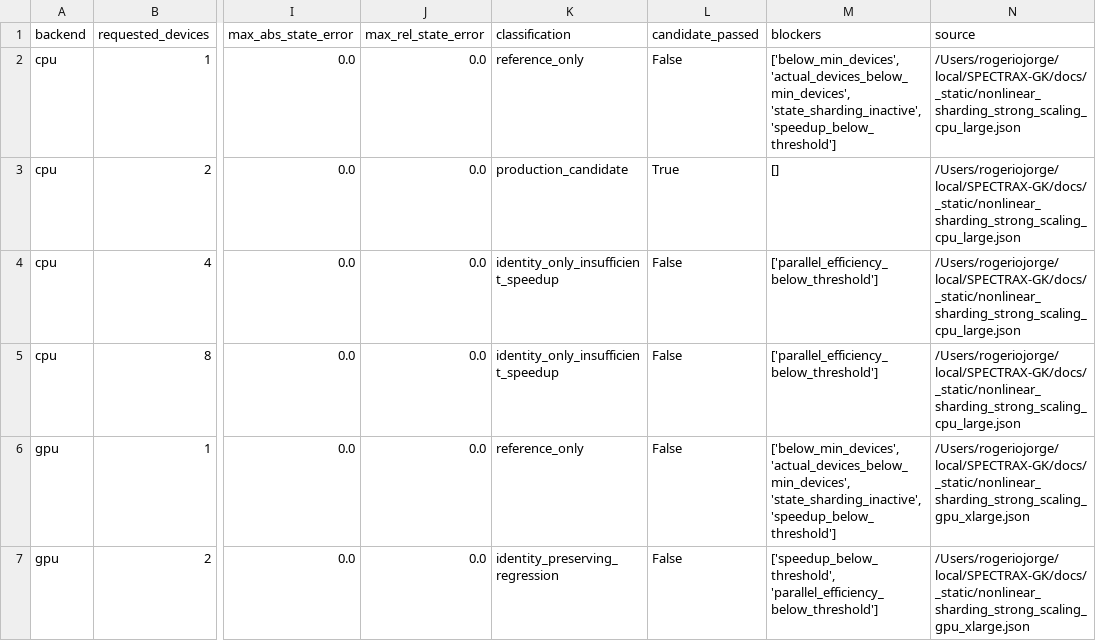
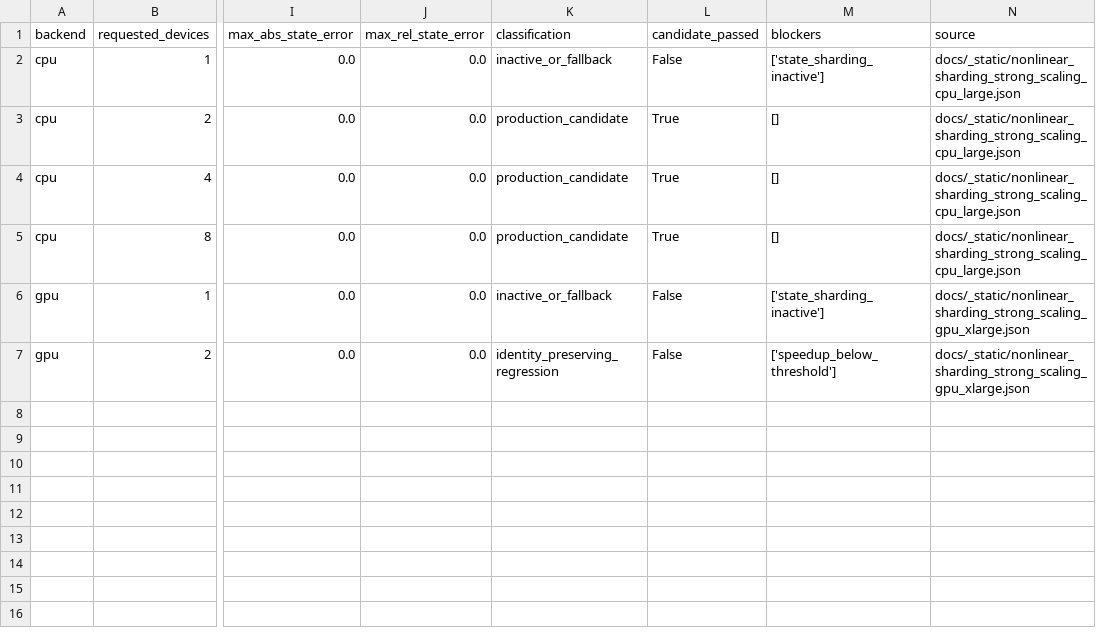
Before and after one commit to uwplasma/SPECTRAX-GK, a CSV file: docs/_static/nonlinear_sharding_production_speedup_gate.csv, drawn as a sheet; only a part is shown, gaps mark what is left out; the diff names each change by its address in the sheet, - before the commit and + after, or states it on an @@ line.

Commit message:
Tighten nonlinear parallel identity gates

```diff
--- a/docs/_static/nonlinear_sharding_production_speedup_gate.csv
+++ b/docs/_static/nonlinear_sharding_production_speedup_gate.csv
-K2 (classification): reference_only
+K2 (classification): inactive_or_fallback
-M2 (blockers): ['below_min_devices', 'actual_devices_below_min_devices', 'state_sharding_inactive', 'speedup_below_threshold']
+M2 (blockers): ['state_sharding_inactive']
-N2:N5 (source): /Users/rogeriojorge/local/SPECTRAX-GK/docs/_static/nonlinear_sharding_strong_scaling_cpu_large.json
+N2:N5 (source): docs/_static/nonlinear_sharding_strong_scaling_cpu_large.json
-K4:K5 (classification): identity_only_insufficient_speedup
+K4:K5 (classification): production_candidate
-L4:L5 (candidate_passed): False
+L4:L5 (candidate_passed): True
-M4:M5 (blockers): ['parallel_efficiency_below_threshold']
+M4:M5 (blockers): []
-K6 (classification): reference_only
+K6 (classification): inactive_or_fallback
-M6 (blockers): ['below_min_devices', 'actual_devices_below_min_devices', 'state_sharding_inactive', 'speedup_below_threshold']
+M6 (blockers): ['state_sharding_inactive']
-N6:N7 (source): /Users/rogeriojorge/local/SPECTRAX-GK/docs/_static/nonlinear_sharding_strong_scaling_gpu_xlarge.json
+N6:N7 (source): docs/_static/nonlinear_sharding_strong_scaling_gpu_xlarge.json
-M7 (blockers): ['speedup_below_threshold', 'parallel_efficiency_below_threshold']
+M7 (blockers): ['speedup_below_threshold']
```
Also changed, not shown: 9 other files.
